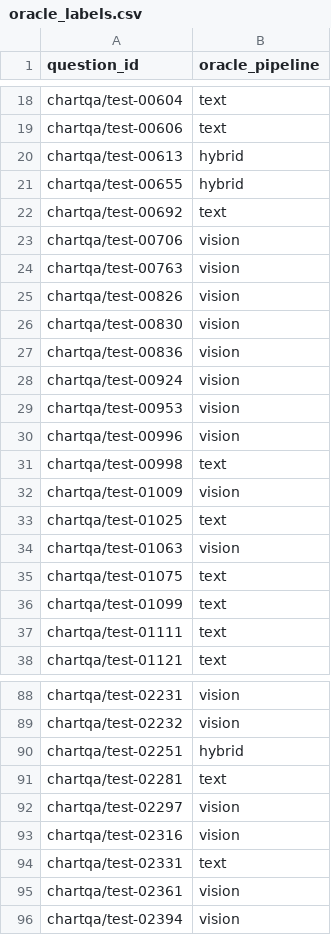
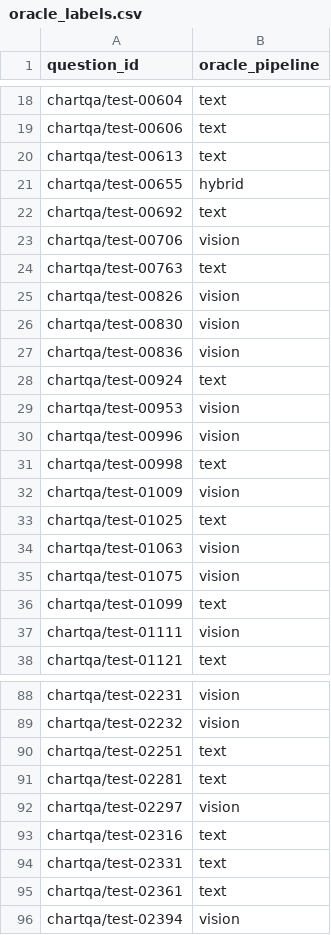
Before and after one commit to emre-geris/query-based-document-understanding, a CSV file: results/pilot-qwen3.5-4b/cost-tokens/oracle_labels.csv, drawn as a sheet; only a part is shown, gaps mark what is left out; the diff covers the shown part only.

```diff
--- a/results/pilot-qwen3.5-4b/cost-tokens/oracle_labels.csv
+++ b/results/pilot-qwen3.5-4b/cost-tokens/oracle_labels.csv
@@ -19,3 +19,3 @@ chartqa/test-00604,text
 chartqa/test-00606,text
-chartqa/test-00613,hybrid
+chartqa/test-00613,text
 chartqa/test-00655,hybrid
@@ -23,3 +23,3 @@ chartqa/test-00692,text
 chartqa/test-00706,vision
-chartqa/test-00763,vision
+chartqa/test-00763,text
 chartqa/test-00826,vision
@@ -27,3 +27,3 @@ chartqa/test-00830,vision
 chartqa/test-00836,vision
-chartqa/test-00924,vision
+chartqa/test-00924,text
 chartqa/test-00953,vision
@@ -34,5 +34,5 @@ chartqa/test-01025,text
 chartqa/test-01063,vision
-chartqa/test-01075,text
+chartqa/test-01075,vision
 chartqa/test-01099,text
-chartqa/test-01111,text
+chartqa/test-01111,vision
 chartqa/test-01121,text
@@ -89,8 +89,8 @@ chartqa/test-02231,vision
 chartqa/test-02232,vision
-chartqa/test-02251,hybrid
+chartqa/test-02251,text
 chartqa/test-02281,text
 chartqa/test-02297,vision
-chartqa/test-02316,vision
+chartqa/test-02316,text
 chartqa/test-02331,text
-chartqa/test-02361,vision
+chartqa/test-02361,text
 chartqa/test-02394,vision
```
Also changed, not shown: 10 edited cells elsewhere in this file, results/pilot-qwen3.5-4b/by_dataset.csv, results/pilot-qwen3.5-4b/by_stratum.csv, 10 other files.
